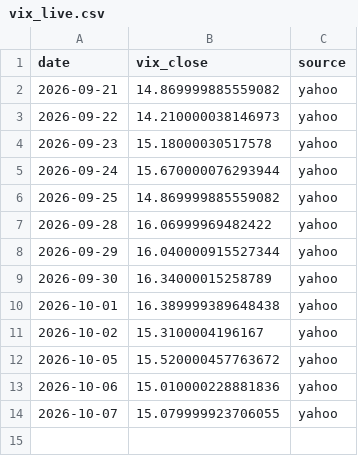
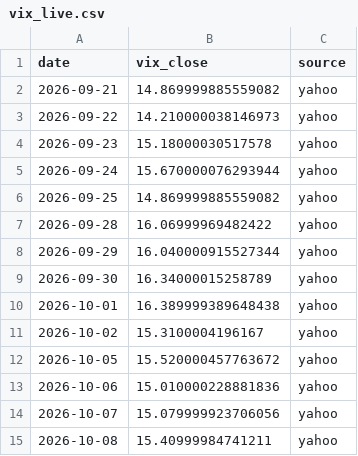
Before and after one commit to Najam0786/risk-aware-stock-forecasting, a CSV file: data/live/vix_live.csv, drawn as a sheet.

```diff
--- a/data/live/vix_live.csv
+++ b/data/live/vix_live.csv
@@ -13,2 +13,3 @@ date,vix_close,source
 2026-10-06,15.010000228881836,yahoo
-2026-10-07,15.079999923706055,yahoo
+2026-10-07,15.079999923706056,yahoo
+2026-10-08,15.40999984741211,yahoo
```
Also changed, not shown: data/live/macro_live.csv, data/live/prices_live.csv, 5 other files.
